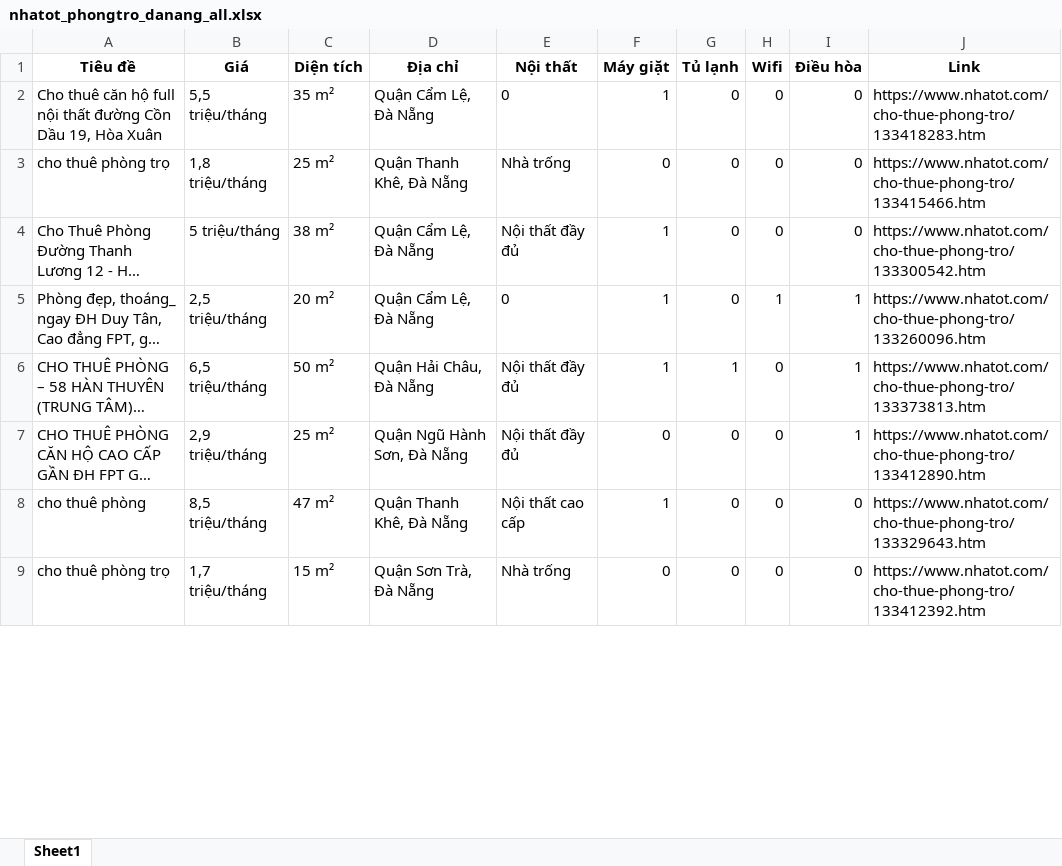
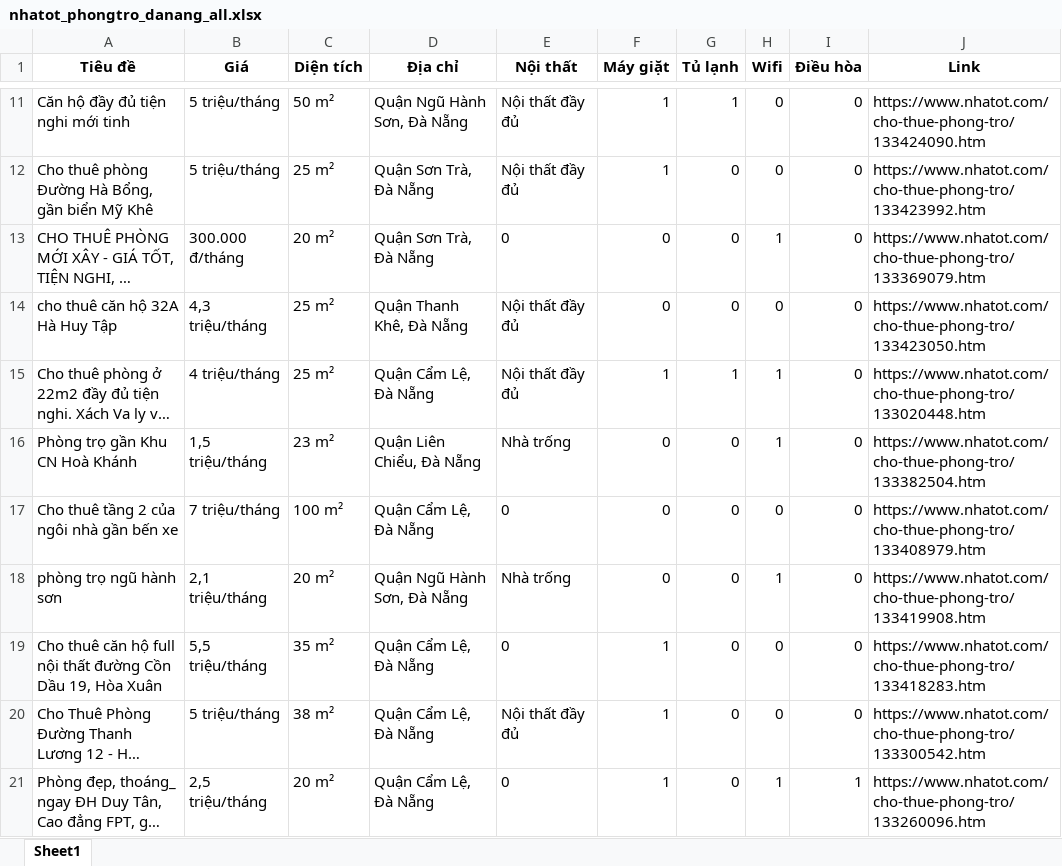
Before and after one commit to 5ude-k/c-o-d-li-u-ph-ng-tr-, an Excel workbook: nhatot_phongtro_danang_all.xlsx, sheet Sheet1, drawn as a sheet; only a part is shown, gaps mark what is left out; the shorter side is filled out with more unchanged rows; long unchanged cells end in …; values as stored, in another font and other column widths than the file's, no borders; removed rows and columns are numbered as before the commit, all else as after; the diff covers the shown part only; the diff names each change by its address in the sheet, - before the commit and + after, or states it on an @@ line.

```diff
--- a/nhatot_phongtro_danang_all.xlsx (sheet Sheet1)
+++ b/nhatot_phongtro_danang_all.xlsx (sheet Sheet1)
+row 11: Căn hộ đầy đủ tiện nghi mới tinh | 5 triệu/tháng | 50 m² | Quận Ngũ Hành Sơn, Đà Nẵng | Nội thất đầy đủ | 1 | 1 | 0 | 0 | https://www.nhatot.com/cho-thue-phong-tro/133424090.htm
+row 12: Cho thuê phòng Đường Hà Bổng, gần biển Mỹ Khê | 5 triệu/tháng | 25 m² | Quận Sơn Trà, Đà Nẵng | Nội thất đầy đủ | 1 | 0 | 0 | 0 | https://www.nhatot.com/cho-thue-phong-tro/133423992.htm
@@ row 23 moved to row 13: CHO THUÊ PHÒNG MỚI XÂY - GIÁ TỐT, TIỆN N… @@
+row 14: cho thuê căn hộ 32A Hà Huy Tập | 4,3 triệu/tháng | 25 m² | Quận Thanh Khê, Đà Nẵng | Nội thất đầy đủ | 0 | 0 | 0 | 0 | https://www.nhatot.com/cho-thue-phong-tro/133423050.htm
@@ row 25 moved to row 15: Cho thuê phòng ở 22m2 đầy đủ tiện nghi. … @@
@@ row 26 moved to row 16: Phòng trọ gần Khu CN Hoà Khánh @@
@@ row 15 moved to row 17: Cho thuê tầng 2 của ngôi nhà gần bến xe @@
+row 18: phòng trọ ngũ hành sơn | 2,1 triệu/tháng | 20 m² | Quận Ngũ Hành Sơn, Đà Nẵng | Nhà trống | 0 | 0 | 1 | 0 | https://www.nhatot.com/cho-thue-phong-tro/133419908.htm
-row 3: cho thuê phòng trọ | 1,8 triệu/tháng | 25 m² | Quận Thanh Khê, Đà Nẵng | Nhà trống | 0 | 0 | 0 | 0 | https://www.nhatot.com/cho-thue-phong-tro/133415466.htm
```
Also changed, not shown: 4 added rows, 12 removed rows, 6 moved rows and 8 edited cells elsewhere in this sheet, 3 other files.
